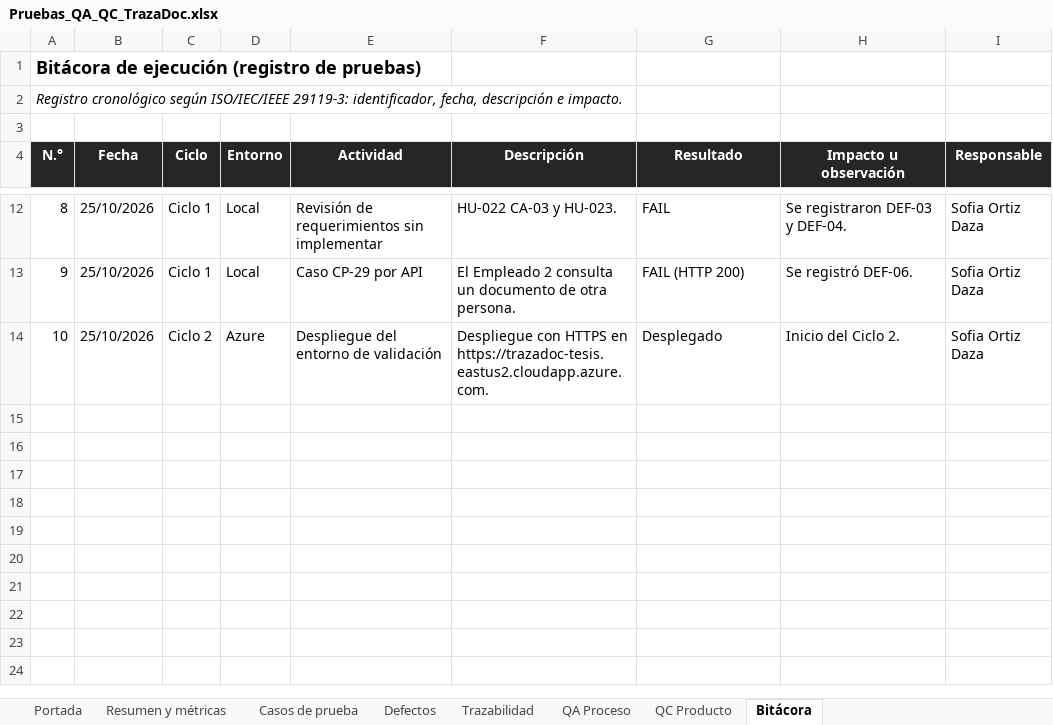
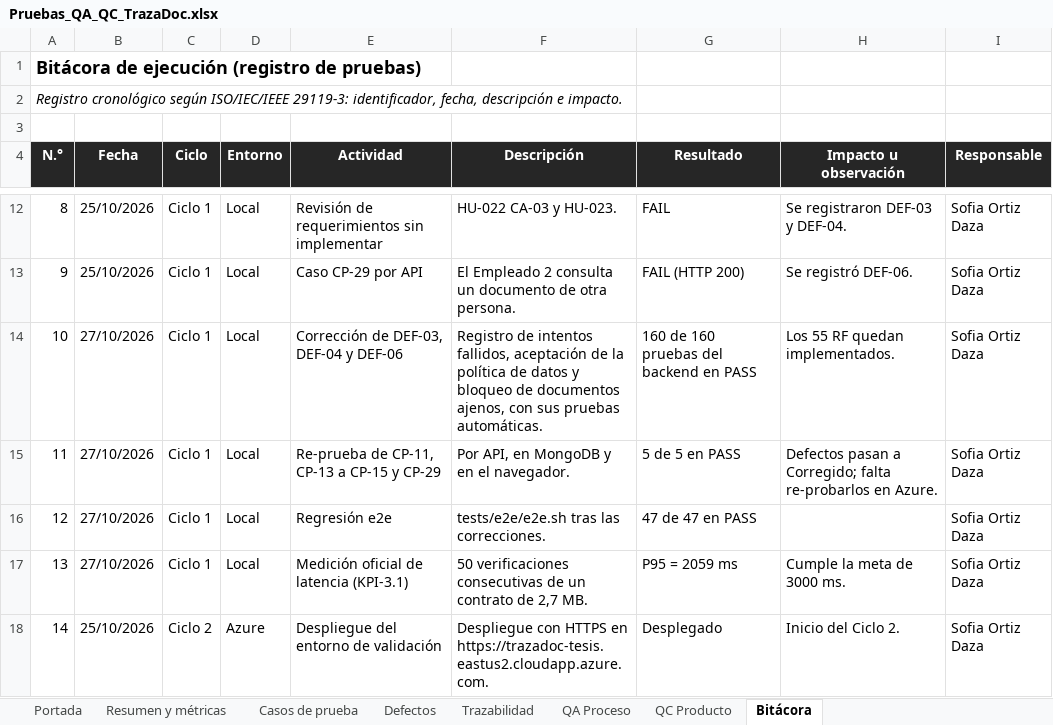
Before and after one commit to swummen/Blockchain_Contratos, an Excel workbook: docs/Pruebas_QA_QC_TrazaDoc.xlsx, sheet Bitácora, drawn as a sheet; only a part is shown, gaps mark what is left out; values as stored, in another font and other column widths than the file's, no borders; addresses are those after the commit; the diff names each change by its address in the sheet, - before the commit and + after, or states it on an @@ line.

```diff
--- a/docs/Pruebas_QA_QC_TrazaDoc.xlsx (sheet Bitácora)
+++ b/docs/Pruebas_QA_QC_TrazaDoc.xlsx (sheet Bitácora)
+row 14: 10 | 27/10/2026 | Ciclo 1 | Local | Corrección de DEF-03, DEF-04 y DEF-06 | Registro de intentos fallidos, aceptación de la política de datos y bloqueo de documentos ajenos, con sus pruebas automáticas. | 160 de 160 pruebas del backend en PASS | Los 55 RF quedan implementados. | Sofia Ortiz Daza
+row 15: 11 | 27/10/2026 | Ciclo 1 | Local | Re-prueba de CP-11, CP-13 a CP-15 y CP-29 | Por API, en MongoDB y en el navegador. | 5 de 5 en PASS | Defectos pasan a Corregido; falta re-probarlos en Azure. | Sofia Ortiz Daza
+row 16: 12 | 27/10/2026 | Ciclo 1 | Local | Regresión e2e | tests/e2e/e2e.sh tras las correcciones. | 47 de 47 en PASS |  | Sofia Ortiz Daza
+row 17: 13 | 27/10/2026 | Ciclo 1 | Local | Medición oficial de latencia (KPI-3.1) | 50 verificaciones consecutivas de un contrato de 2,7 MB. | P95 = 2059 ms | Cumple la meta de 3000 ms. | Sofia Ortiz Daza
@@ column A (N.°) renumbered from row 18 down @@
```
Also changed, not shown: sheet QC Producto, sheet QA Proceso, sheet Casos de prueba, sheet Defectos, sheet Trazabilidad, sheet Resumen y métricas, 1 more sheet, docs/Informe_Resultados_Defectos_TrazaDoc.xlsx, docs/Matriz_Trazabilidad_HU_RF_Codigo.xlsx, 48 other files.
